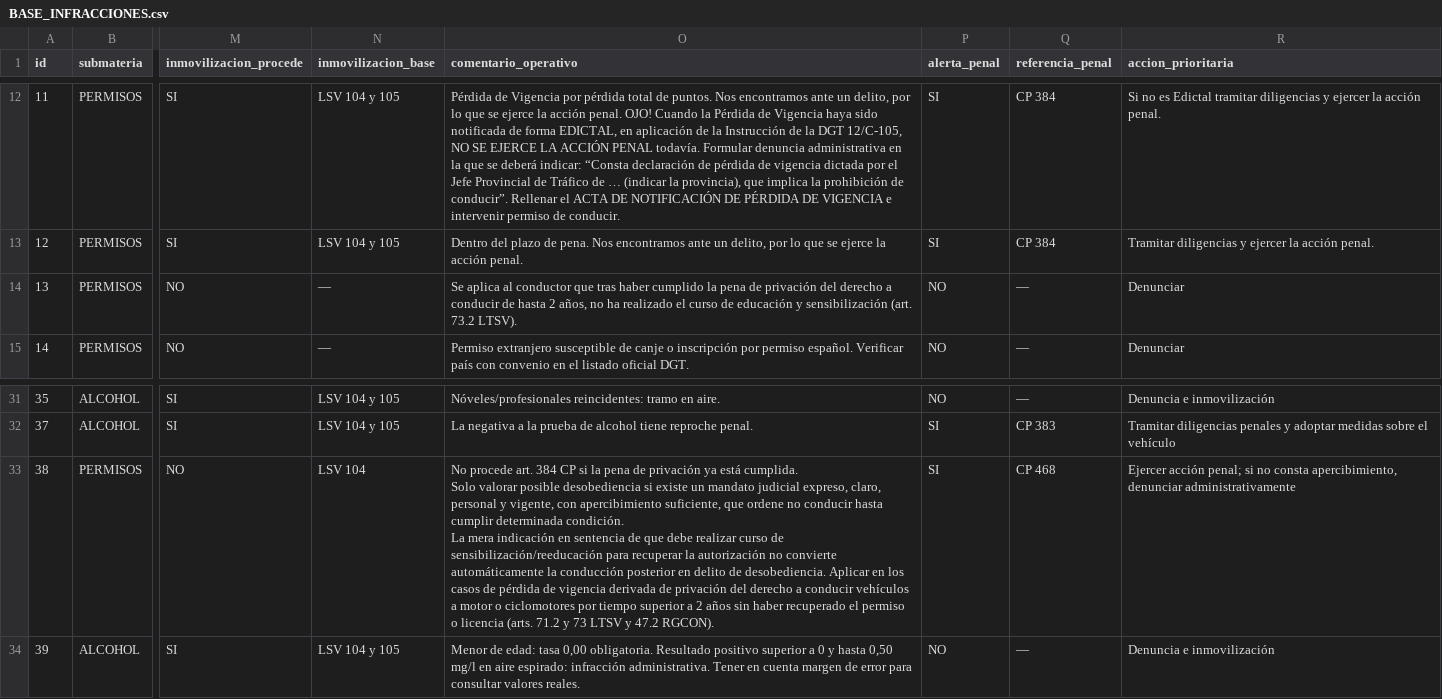
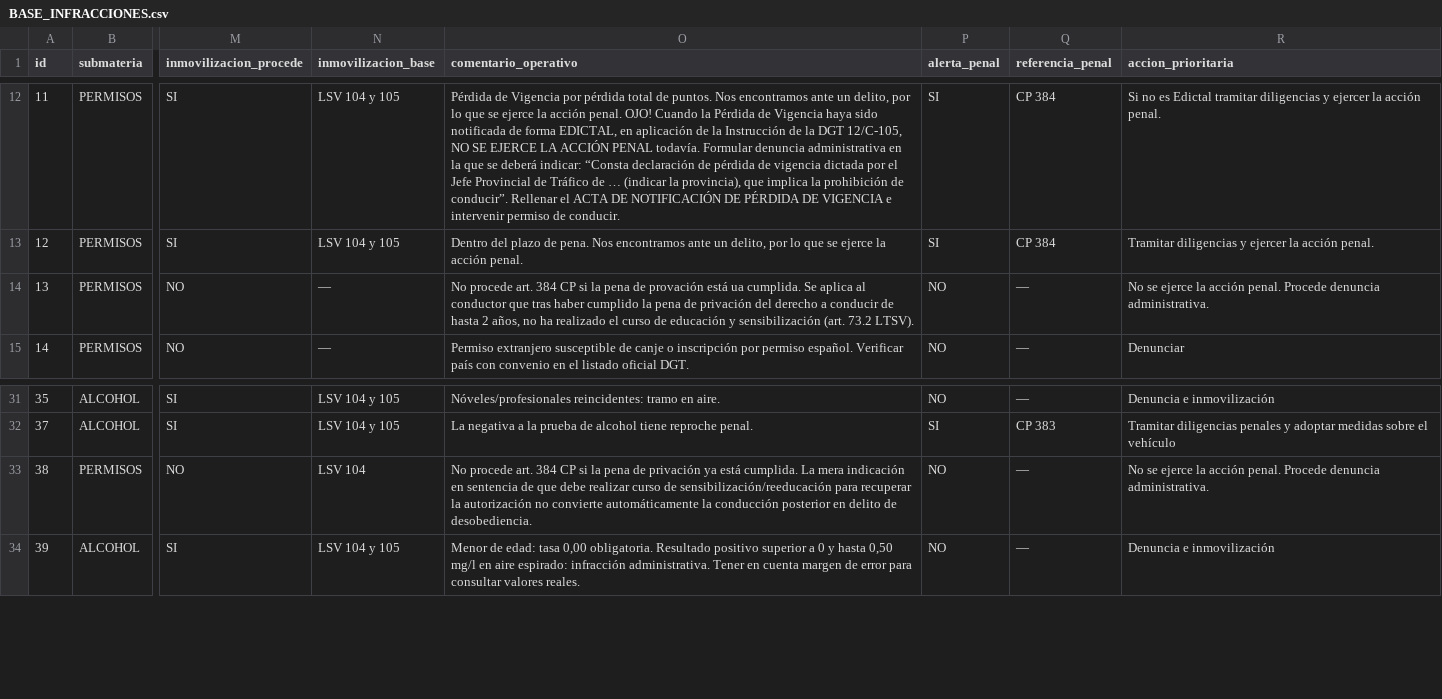
Before and after one commit to Trodebac143/CODIFICADO-DGT, a CSV file: BASE_INFRACCIONES.csv, drawn as a sheet; only a part is shown, gaps mark what is left out; ↵ is a line break in a cell; the diff names each change by its address in the sheet, - before the commit and + after, or states it on an @@ line.

```diff
--- a/BASE_INFRACCIONES.csv
+++ b/BASE_INFRACCIONES.csv
-O14 (comentario_operativo): Se aplica…
+O14 (comentario_operativo): No procede art. 384 CP si la pena de provación está ua cumplida. Se aplica…
-R14 (accion_prioritaria): Denunciar
+R14 (accion_prioritaria): No se ejerce la acción penal. Procede denuncia administrativa.
-O33 (comentario_operativo): …está cumplida. ↵ Solo valorar posible desobediencia si existe un mandato judicial expreso, claro, personal y vigente, con apercibimiento suficiente, que ordene no conducir hasta cumplir determinada condición. ↵ La mera indicación en sentencia de que debe realizar curso de sensibilización/reeducación para recuperar la autorización no convierte automáticamente la conducción posterior en delito de desobediencia. Aplicar en los casos de pérdida de vigencia derivada de privación del derecho a conducir vehículos a motor o ciclomotores por tiempo superior a 2 años sin haber recuperado el permiso o licencia (arts. 71.2 y 73 LTSV y 47.2 RGCON).
+O33 (comentario_operativo): …está cumplida. La mera indicación en sentencia de que debe realizar curso de sensibilización/reeducación para recuperar la autorización no convierte automáticamente la conducción posterior en delito de desobediencia.
-P33 (alerta_penal): SI
+P33 (alerta_penal): NO
-Q33 (referencia_penal): CP 468
+Q33 (referencia_penal): —
-R33 (accion_prioritaria): Ejercer acción penal; si no consta apercibimiento, denunciar administrativamente
+R33 (accion_prioritaria): No se ejerce la acción penal. Procede denuncia administrativa.
```
Also changed, not shown: 1 other file.
